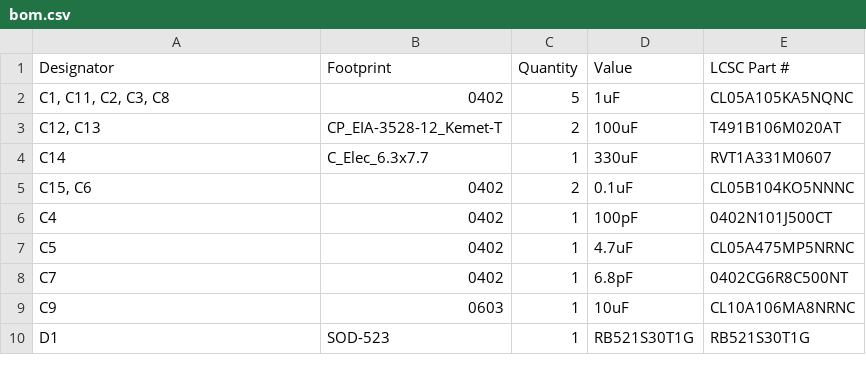
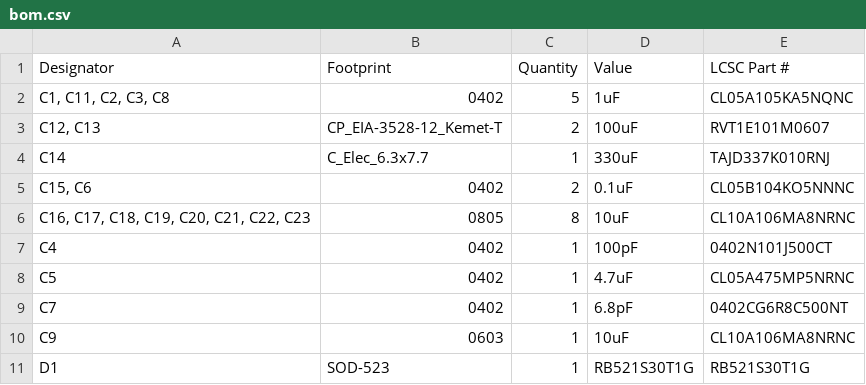
Before and after one commit to Richard42Graham/that-jetson-baseboard, a CSV file: design/production/bom.csv, drawn as a sheet; only a part is shown; the diff covers the shown part only.

```diff
--- a/design/production/bom.csv
+++ b/design/production/bom.csv
@@ -2,5 +2,6 @@
 "C1, C11, C2, C3, C8",0402,5,1uF,CL05A105KA5NQNC
-"C12, C13",CP_EIA-3528-12_Kemet-T,2,100uF,T491B106M020AT
-C14,C_Elec_6.3x7.7,1,330uF,RVT1A331M0607
+"C12, C13",CP_EIA-3528-12_Kemet-T,2,100uF,RVT1E101M0607
+C14,C_Elec_6.3x7.7,1,330uF,TAJD337K010RNJ
 "C15, C6",0402,2,0.1uF,CL05B104KO5NNNC
+"C16, C17, C18, C19, C20, C21, C22, C23",0805,8,10uF,CL10A106MA8NRNC
 C4,0402,1,100pF,0402N101J500CT
```
Also changed, not shown: 2 added rows and 17 edited cells elsewhere in this file, design/production/designators.csv, design/production/positions.csv, 12 other files.
